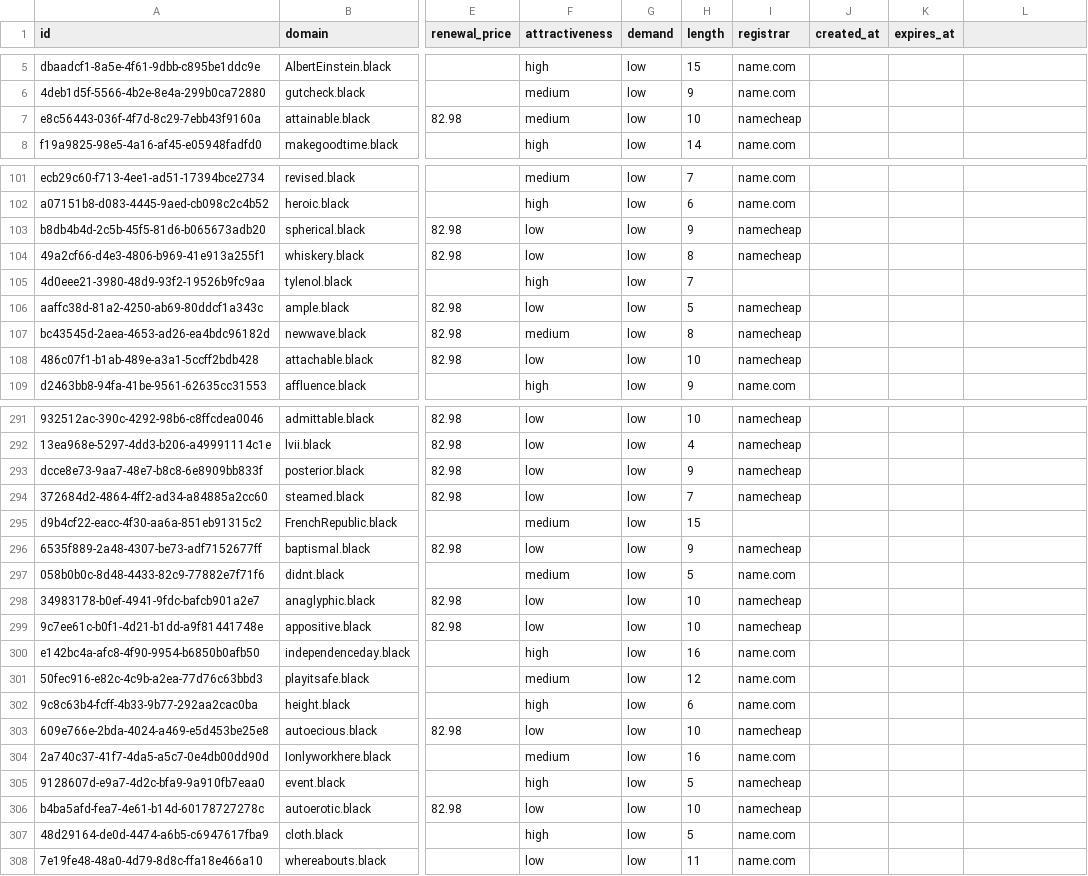
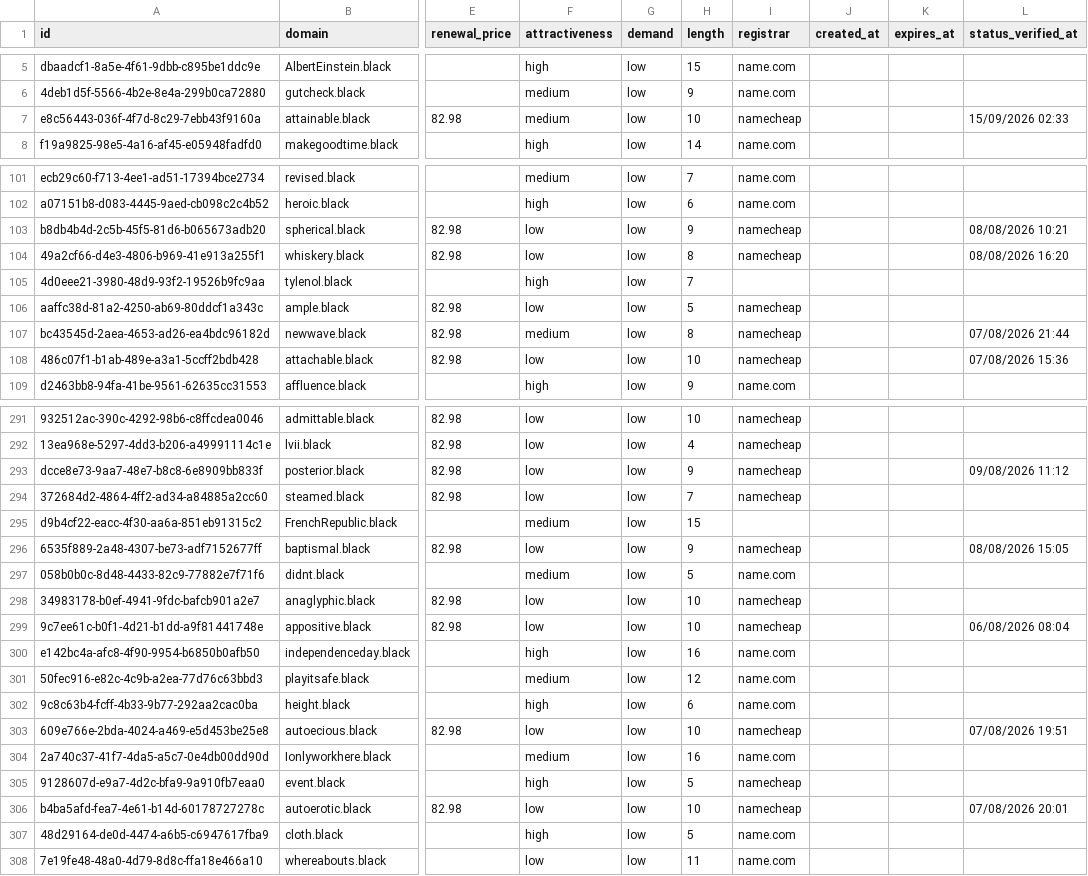
Before and after one commit to UniqueDomains/black-oneword-domains, a CSV file: black.csv, drawn as a sheet; only a part is shown, gaps mark what is left out; the diff covers the shown part only; the diff names each change by its address in the sheet, - before the commit and + after, or states it on an @@ line.

```diff
--- a/black.csv
+++ b/black.csv
-L1: (empty)
+L1: status_verified_at
-L7 (status_verified_at): (empty)
+L7 (status_verified_at): 15/09/2026 02:33
-L103 (status_verified_at): (empty)
+L103 (status_verified_at): 08/08/2026 10:21
-L104 (status_verified_at): (empty)
+L104 (status_verified_at): 08/08/2026 16:20
-L107 (status_verified_at): (empty)
+L107 (status_verified_at): 07/08/2026 21:44
-L108 (status_verified_at): (empty)
+L108 (status_verified_at): 07/08/2026 15:36
-L293 (status_verified_at): (empty)
+L293 (status_verified_at): 09/08/2026 11:12
-L296 (status_verified_at): (empty)
+L296 (status_verified_at): 08/08/2026 15:05
-L299 (status_verified_at): (empty)
+L299 (status_verified_at): 06/08/2026 08:04
-L303 (status_verified_at): (empty)
+L303 (status_verified_at): 07/08/2026 19:51
-L306 (status_verified_at): (empty)
+L306 (status_verified_at): 07/08/2026 20:01
```
Also changed, not shown: 114 edited cells elsewhere in this file, 6 other files.
